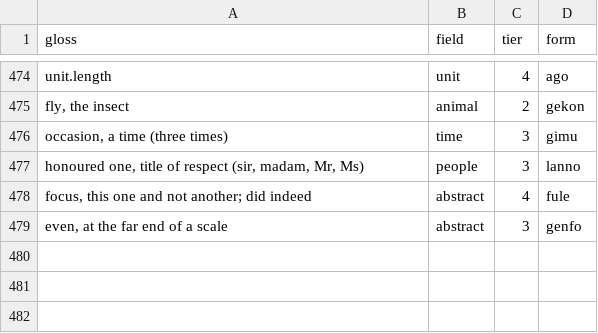
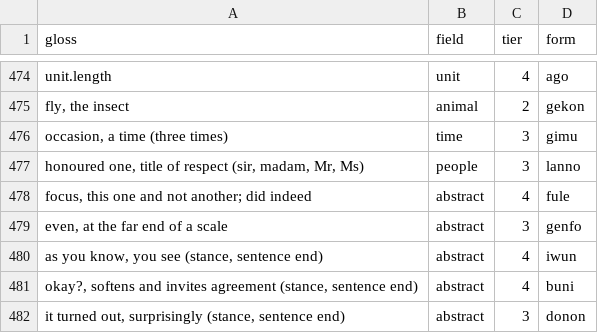
Before and after one commit to LilijoySkyseeker/apu-pi-we, a TSV file: data/lexicon.tsv, drawn as a sheet; only a part is shown, gaps mark what is left out.

```diff
--- a/data/lexicon.tsv
+++ b/data/lexicon.tsv
@@ -479 +479,4 @@ focus, this one and not another; did indeed	abstract	4	fule
 even, at the far end of a scale	abstract	3	genfo
+as you know, you see (stance, sentence end)	abstract	4	iwun
+okay?, softens and invites agreement (stance, sentence end)	abstract	4	buni
+it turned out, surprisingly (stance, sentence end)	abstract	3	donon
```
Also changed, not shown: data/antonyms.tsv, 3 other files.
